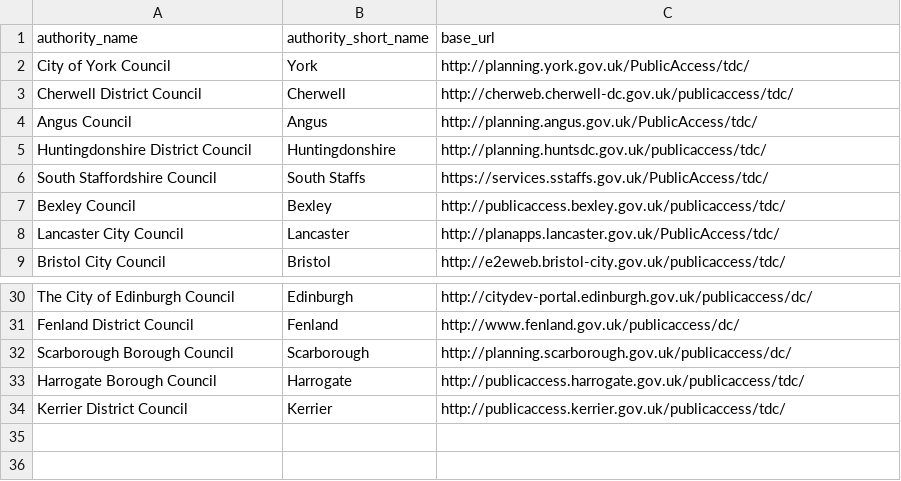
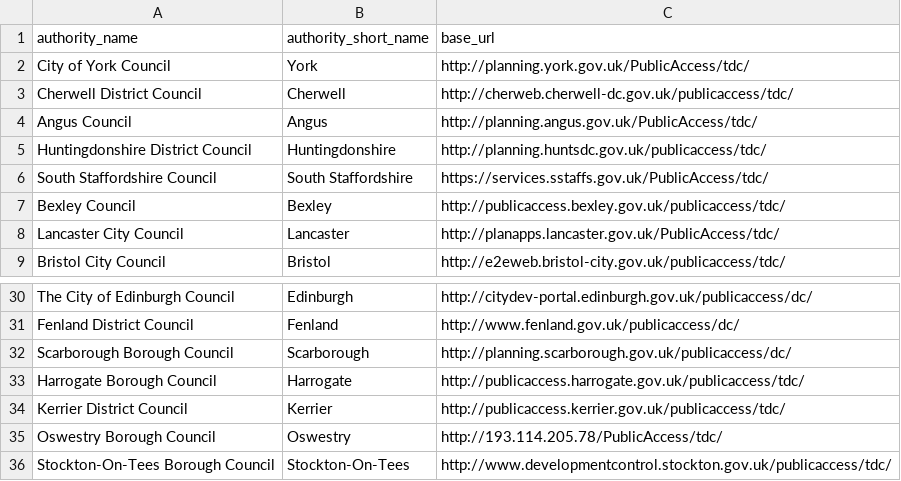
Before and after one commit to richardkeen/planningalerts, a CSV file: python_scrapers/PublicAccessSites.csv, drawn as a sheet; only a part is shown, gaps mark what is left out.

Commit message:
add oswestry and stockton-on-tees
git-svn-id: http://planningalerts.googlecode.com/svn/trunk@48 cf68f80a-222c-0410-aabe-5f79d0504a29

```diff
--- a/python_scrapers/PublicAccessSites.csv
+++ b/python_scrapers/PublicAccessSites.csv
@@ -5,3 +5,3 @@
 "Huntingdonshire District Council", "Huntingdonshire", "http://planning.huntsdc.gov.uk/publicaccess/tdc/"
-"South Staffordshire Council", "South Staffs", "https://services.sstaffs.gov.uk/PublicAccess/tdc/"
+"South Staffordshire Council", "South Staffordshire", "https://services.sstaffs.gov.uk/PublicAccess/tdc/"
 "Bexley Council", "Bexley", "http://publicaccess.bexley.gov.uk/publicaccess/tdc/"
@@ -34 +34,3 @@
 "Kerrier District Council", "Kerrier", "http://publicaccess.kerrier.gov.uk/publicaccess/tdc/"
+"Oswestry Borough Council", "Oswestry", "http://193.114.205.78/PublicAccess/tdc/"
+"Stockton-On-Tees Borough Council", "Stockton-On-Tees", "http://www.developmentcontrol.stockton.gov.uk/publicaccess/tdc/"
```
